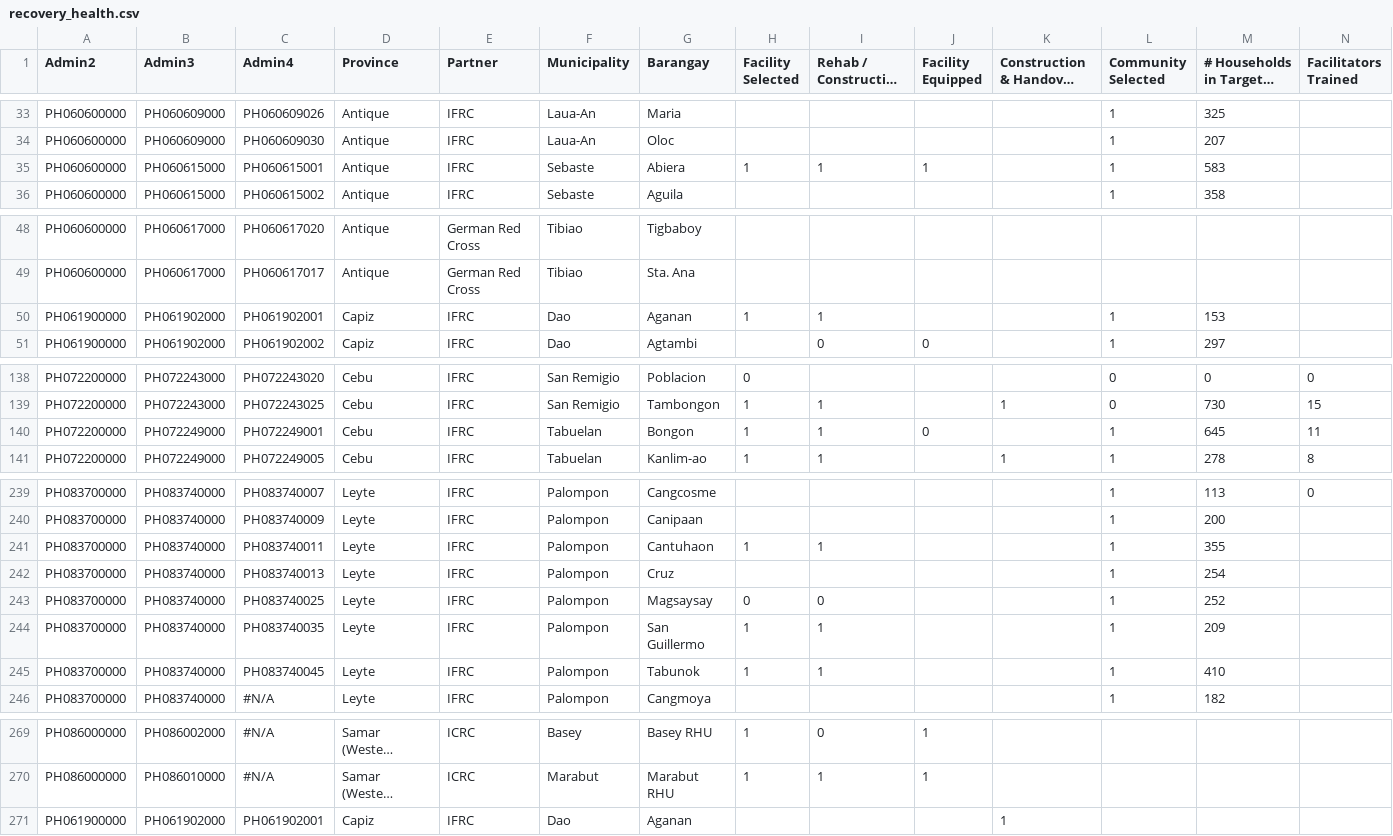
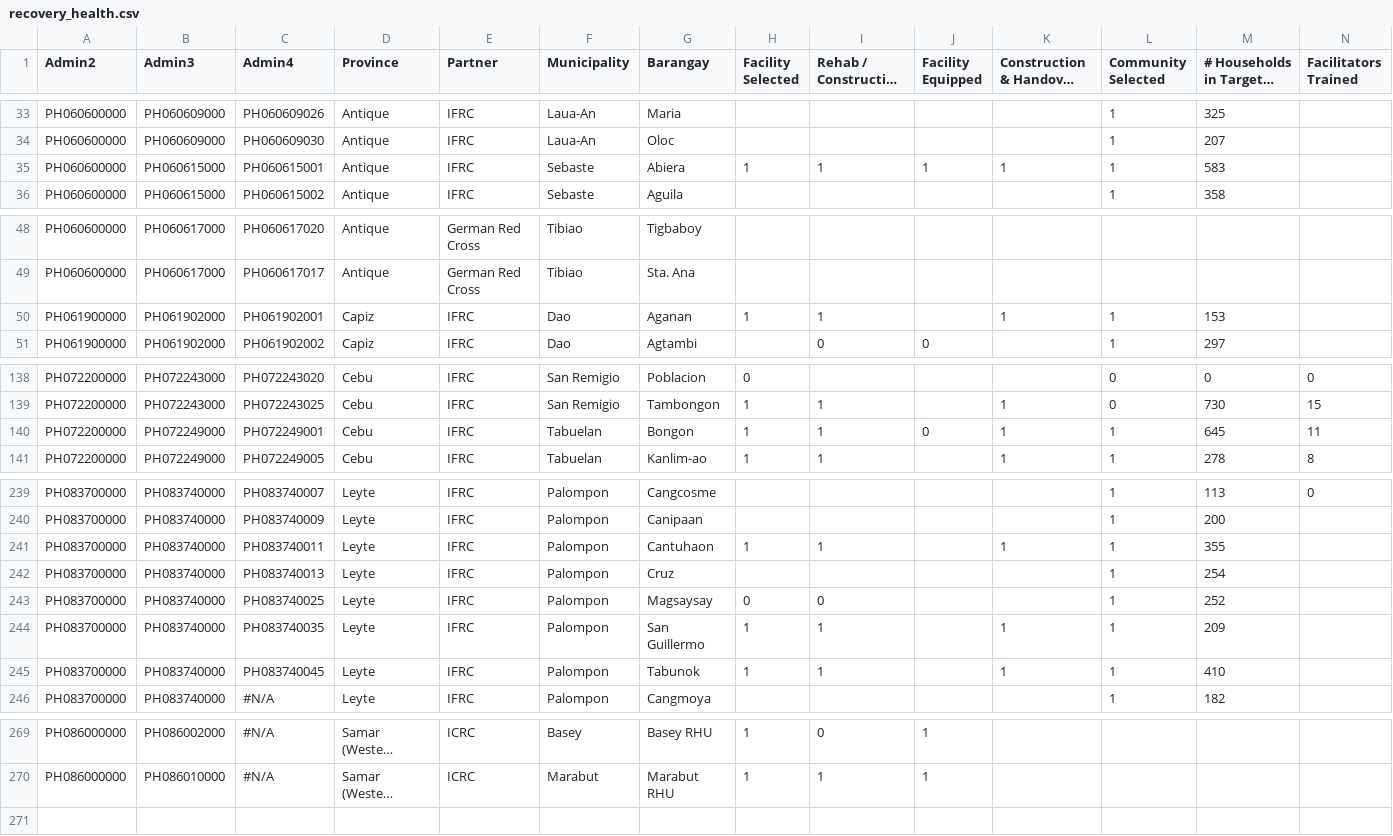
Before and after one commit to PhilippineRedCross/yolanda_recovery, a CSV file: data/recovery_health.csv, drawn as a sheet; only a part is shown, gaps mark what is left out; long unchanged cells end in …; rows hold the shown columns only; the diff covers the shown part only; the diff names each change by its address in the sheet, - before the commit and + after, or states it on an @@ line.

Commit message:
Add files via upload

```diff
--- a/data/recovery_health.csv
+++ b/data/recovery_health.csv
-K35: (empty)
+K35: 1
-K50: (empty)
+K50: 1
-K140: (empty)
+K140: 1
-K241: (empty)
+K241: 1
-K244:K245: (empty)
+K244:K245: 1
-row 271: PH061900000 | PH061902000 | PH061902001 | Capiz | IFRC | Dao | Aganan |  |  |  | 1
```
Also changed, not shown: 2 edited cells elsewhere in this file.
